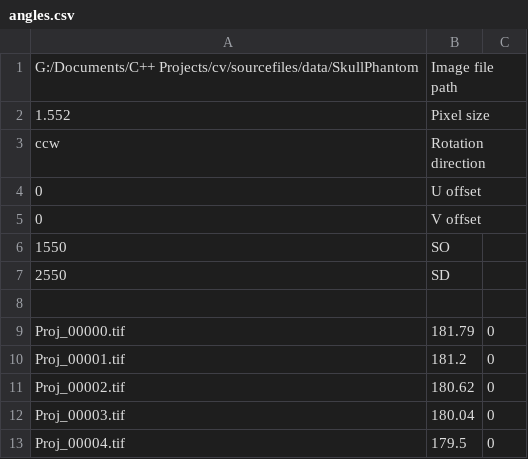
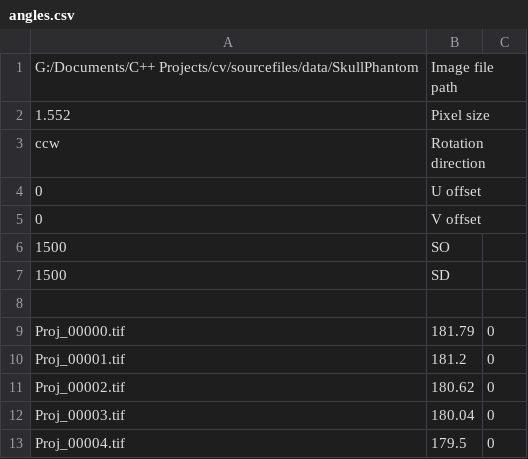
Before and after one commit to bastian-weber/Ct, a CSV file: data/skullPhantom/angles.csv, drawn as a sheet; only a part is shown.

```diff
--- a/data/skullPhantom/angles.csv
+++ b/data/skullPhantom/angles.csv
@@ -5,4 +5,4 @@ ccw	Rotation direction
 0	V offset	
-1550	SO	
-2550	SD	
+1500	SO	
+1500	SD	
 		
```
Also changed, not shown: 3 other files.
